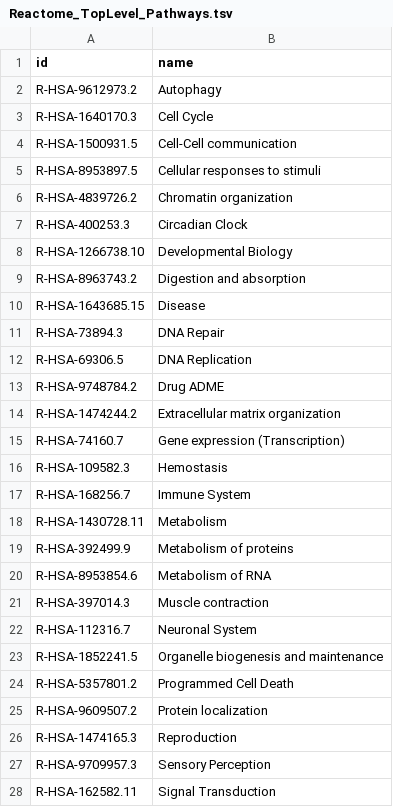
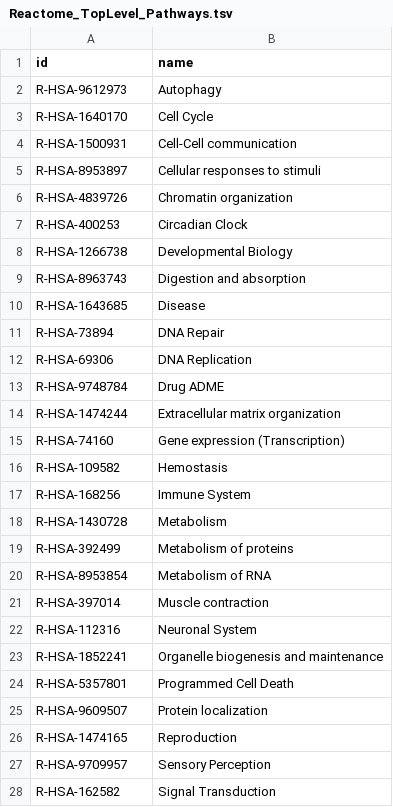
Before and after one commit to ricardlambea/reactome, a TSV file: Reactome_TopLevel_Pathways.tsv, drawn as a sheet; only a part is shown; the diff covers the shown part only.

```diff
--- a/Reactome_TopLevel_Pathways.tsv
+++ b/Reactome_TopLevel_Pathways.tsv
@@ -1,28 +1,28 @@
 id	name
-R-HSA-9612973.2	Autophagy
-R-HSA-1640170.3	Cell Cycle
-R-HSA-1500931.5	Cell-Cell communication
-R-HSA-8953897.5	Cellular responses to stimuli
-R-HSA-4839726.2	Chromatin organization
-R-HSA-400253.3	Circadian Clock
-R-HSA-1266738.10	Developmental Biology
-R-HSA-8963743.2	Digestion and absorption
-R-HSA-1643685.15	Disease
-R-HSA-73894.3	DNA Repair
-R-HSA-69306.5	DNA Replication
-R-HSA-9748784.2	Drug ADME
-R-HSA-1474244.2	Extracellular matrix organization
-R-HSA-74160.7	Gene expression (Transcription)
-R-HSA-109582.3	Hemostasis
-R-HSA-168256.7	Immune System
-R-HSA-1430728.11	Metabolism
-R-HSA-392499.9	Metabolism of proteins
-R-HSA-8953854.6	Metabolism of RNA
-R-HSA-397014.3	Muscle contraction
-R-HSA-112316.7	Neuronal System
-R-HSA-1852241.5	Organelle biogenesis and maintenance
-R-HSA-5357801.2	Programmed Cell Death
-R-HSA-9609507.2	Protein localization
-R-HSA-1474165.3	Reproduction
-R-HSA-9709957.3	Sensory Perception
-R-HSA-162582.11	Signal Transduction
+R-HSA-9612973	Autophagy
+R-HSA-1640170	Cell Cycle
+R-HSA-1500931	Cell-Cell communication
+R-HSA-8953897	Cellular responses to stimuli
+R-HSA-4839726	Chromatin organization
+R-HSA-400253	Circadian Clock
+R-HSA-1266738	Developmental Biology
+R-HSA-8963743	Digestion and absorption
+R-HSA-1643685	Disease
+R-HSA-73894	DNA Repair
+R-HSA-69306	DNA Replication
+R-HSA-9748784	Drug ADME
+R-HSA-1474244	Extracellular matrix organization
+R-HSA-74160	Gene expression (Transcription)
+R-HSA-109582	Hemostasis
+R-HSA-168256	Immune System
+R-HSA-1430728	Metabolism
+R-HSA-392499	Metabolism of proteins
+R-HSA-8953854	Metabolism of RNA
+R-HSA-397014	Muscle contraction
+R-HSA-112316	Neuronal System
+R-HSA-1852241	Organelle biogenesis and maintenance
+R-HSA-5357801	Programmed Cell Death
+R-HSA-9609507	Protein localization
+R-HSA-1474165	Reproduction
+R-HSA-9709957	Sensory Perception
+R-HSA-162582	Signal Transduction
```
Also changed, not shown: 2 edited cells elsewhere in this file.
